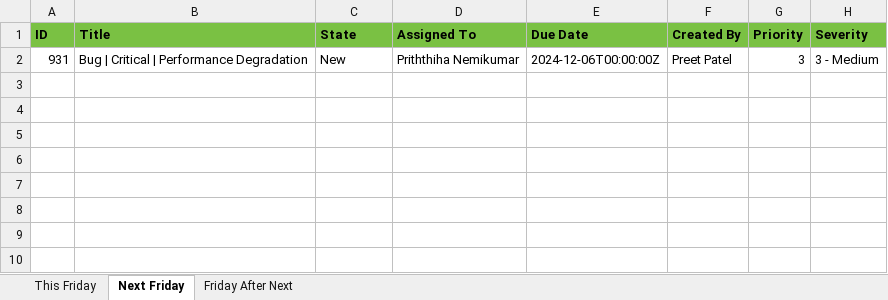
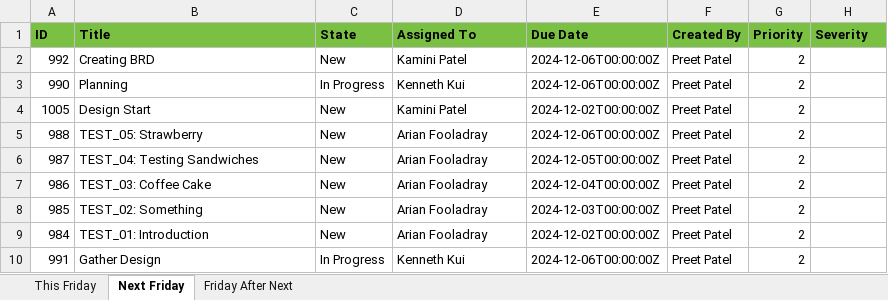
Before and after one commit to PrEEtPatEl44/DevOps-Companion, an Excel workbook: Back End/work_items_due_dates.xlsx, sheet Next Friday, drawn as a sheet; values as stored, in another font and other column widths than the file's, no borders; removed rows and columns are numbered as before the commit, all else as after; the diff names each change by its address in the sheet, - before the commit and + after, or states it on an @@ line.

```diff
--- a/Back End/work_items_due_dates.xlsx (sheet Next Friday)
+++ b/Back End/work_items_due_dates.xlsx (sheet Next Friday)
-row 2: 931 | Bug | Critical | Performance Degradation | New | Priththiha Nemikumar | 2024-12-06T00:00:00Z | Preet Patel | 3 | 3 - Medium
+row 2: 992 | Creating BRD | New | Kamini Patel | 2024-12-06T00:00:00Z | Preet Patel | 2
+row 3: 990 | Planning | In Progress | Kenneth Kui | 2024-12-06T00:00:00Z | Preet Patel | 2
+row 4: 1005 | Design Start | New | Kamini Patel | 2024-12-02T00:00:00Z | Preet Patel | 2
+row 5: 988 | TEST_05: Strawberry | New | Arian Fooladray | 2024-12-06T00:00:00Z | Preet Patel | 2
+row 6: 987 | TEST_04: Testing Sandwiches | New | Arian Fooladray | 2024-12-05T00:00:00Z | Preet Patel | 2
+row 7: 986 | TEST_03: Coffee Cake | New | Arian Fooladray | 2024-12-04T00:00:00Z | Preet Patel | 2
+row 8: 985 | TEST_02: Something | New | Arian Fooladray | 2024-12-03T00:00:00Z | Preet Patel | 2
+row 9: 984 | TEST_01: Introduction | New | Arian Fooladray | 2024-12-02T00:00:00Z | Preet Patel | 2
+row 10: 991 | Gather Design | In Progress | Kenneth Kui | 2024-12-06T00:00:00Z | Preet Patel | 2
```
Also changed, not shown: sheet Friday After Next, sheet This Friday, 2 other files.
